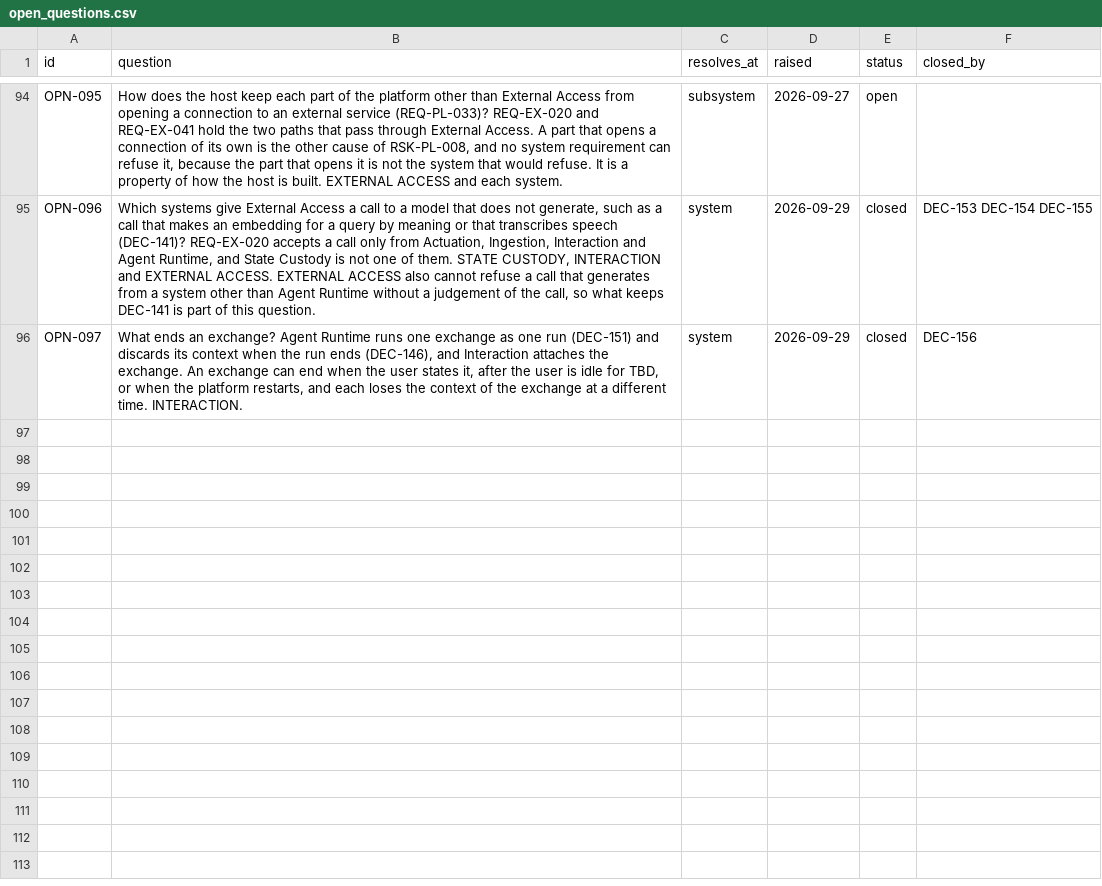
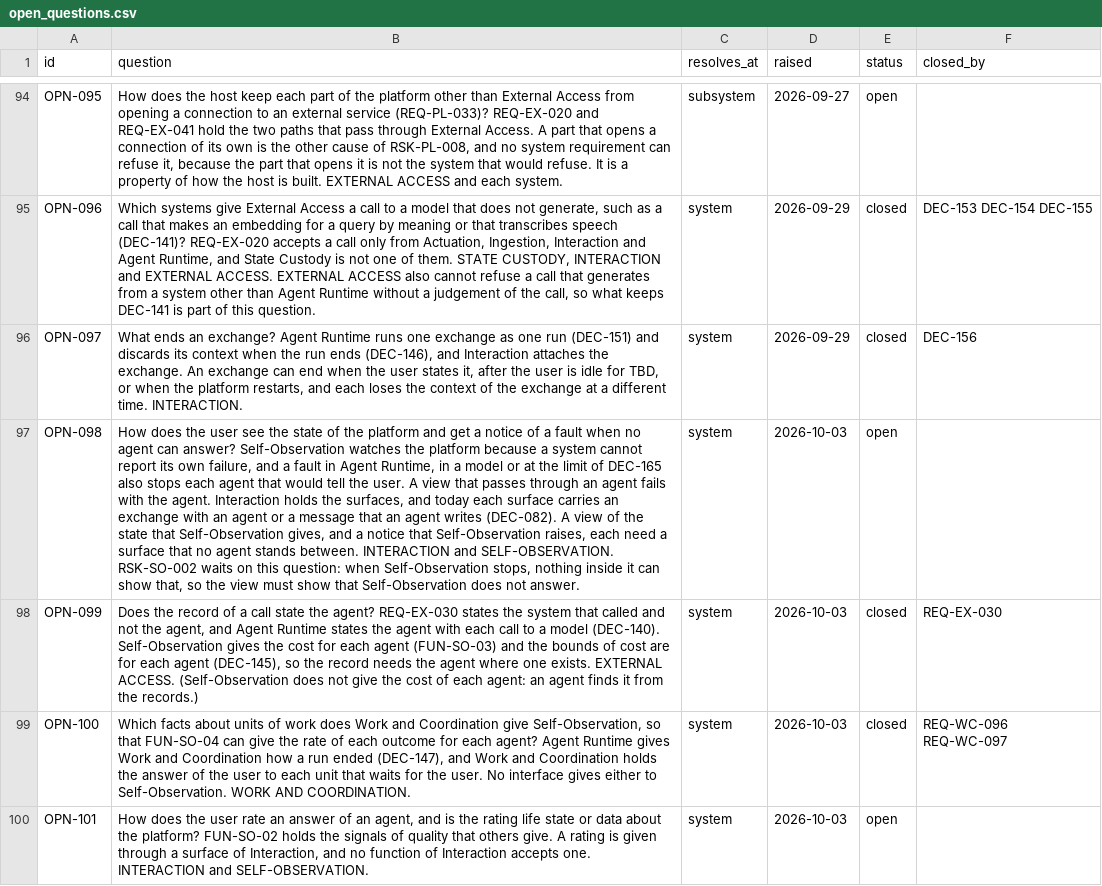
Before and after one commit to amit-wei/pendentive, a CSV file: model/registers/open_questions.csv, drawn as a sheet; only a part is shown, gaps mark what is left out; the diff covers the shown part only; the diff names each change by its address in the sheet, - before the commit and + after, or states it on an @@ line.

```diff
--- a/model/registers/open_questions.csv
+++ b/model/registers/open_questions.csv
+row 97: OPN-098 | How does the user see the state of the platform and get a notice of a fault when no agent can answer? Self-Observation watches the platform because a system cannot report its own failure, and a fault in Agent Runtime, in a model or at the limit of DEC-165 also stops each agent that would tell the user. A view that passes through an agent fails with the agent. Interaction holds the surfaces, and today each surface carries an exchange with an agent or a message that an agent writes (DEC-082). A view of the state that Self-Observation gives, and a notice that Self-Observation raises, each need a surface that no agent stands between. INTERACTION and SELF-OBSERVATION. RSK-SO-002 waits on this question: when Self-Observation stops, nothing inside it can show that, so the view must show that Self-Observation does not answer. | system | 2026-10-03 | open
+row 98: OPN-099 | Does the record of a call state the agent? REQ-EX-030 states the system that called and not the agent, and Agent Runtime states the agent with each call to a model (DEC-140). Self-Observation gives the cost for each agent (FUN-SO-03) and the bounds of cost are for each agent (DEC-145), so the record needs the agent where one exists. EXTERNAL ACCESS. (Self-Observation does not give the cost of each agent: an agent finds it from the records.) | system | 2026-10-03 | closed | REQ-EX-030
+row 99: OPN-100 | Which facts about units of work does Work and Coordination give Self-Observation, so that FUN-SO-04 can give the rate of each outcome for each agent? Agent Runtime gives Work and Coordination how a run ended (DEC-147), and Work and Coordination holds the answer of the user to each unit that waits for the user. No interface gives either to Self-Observation. WORK AND COORDINATION. | system | 2026-10-03 | closed | REQ-WC-096 REQ-WC-097
+row 100: OPN-101 | How does the user rate an answer of an agent, and is the rating life state or data about the platform? FUN-SO-02 holds the signals of quality that others give. A rating is given through a surface of Interaction, and no function of Interaction accepts one. INTERACTION and SELF-OBSERVATION. | system | 2026-10-03 | open
```
Also changed, not shown: 3 added rows and 3 edited cells elsewhere in this file, model/product/external_access/external_access_requirements.csv, model/product/product_interfaces.csv, 23 other files.
